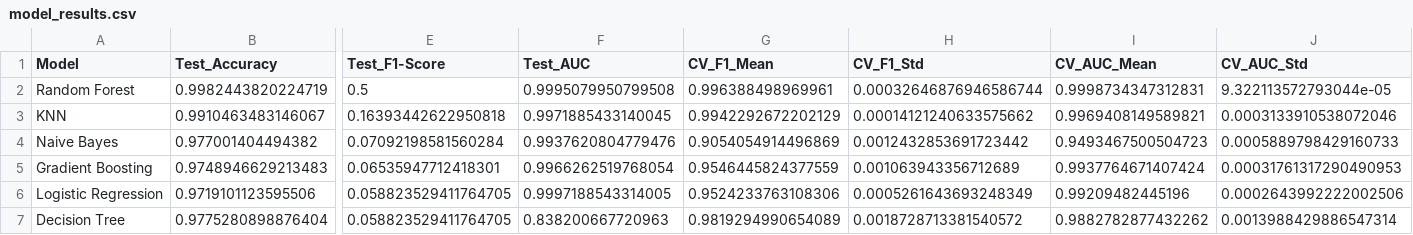
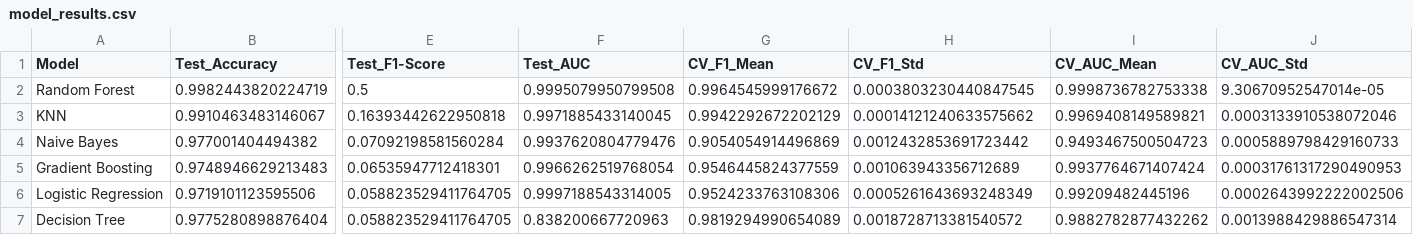
Before and after one commit to EsguerraJHR/tdsp_template_grupo21, a CSV file: data/results/model_results.csv, drawn as a sheet; only a part is shown, gaps mark what is left out; the diff names each change by its address in the sheet, - before the commit and + after, or states it on an @@ line.

```diff
--- a/data/results/model_results.csv
+++ b/data/results/model_results.csv
-G2 (CV_F1_Mean): 0.996388498969961
+G2 (CV_F1_Mean): 0.9964545999176672
-H2 (CV_F1_Std): 0.00032646876946586744
+H2 (CV_F1_Std): 0.0003803230440847545
-I2 (CV_AUC_Mean): 0.9998734347312831
+I2 (CV_AUC_Mean): 0.9998736782753338
-J2 (CV_AUC_Std): 9.322113572793044e-05
+J2 (CV_AUC_Std): 9.30670952547014e-05
```
Also changed, not shown: 14 other files.
